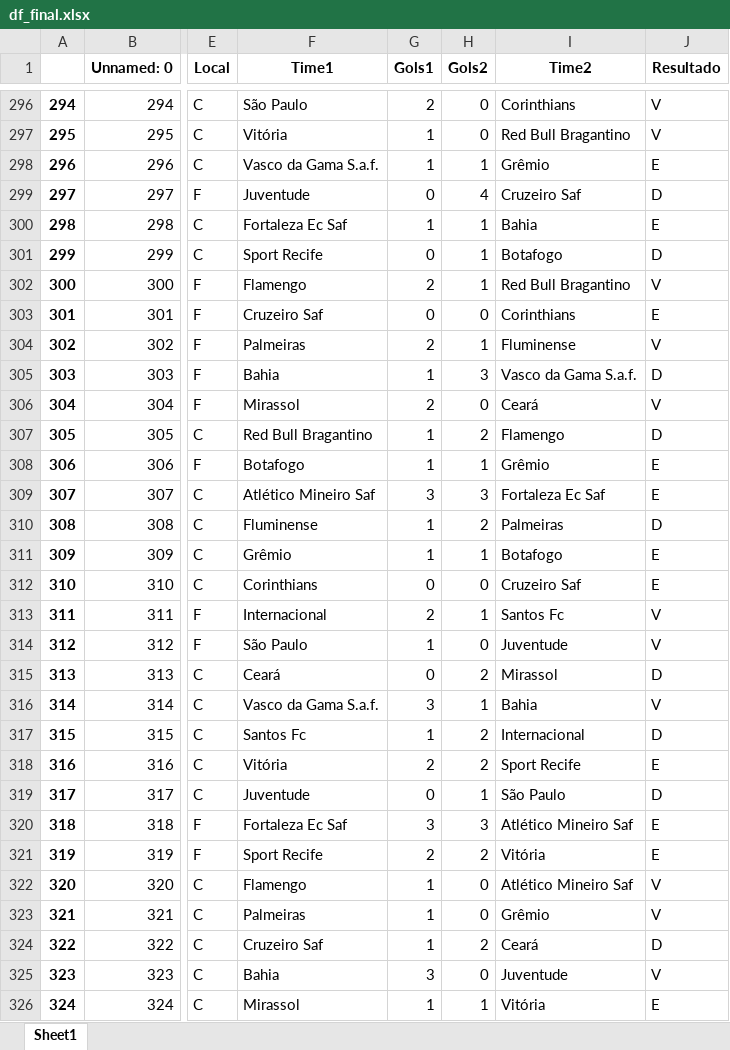
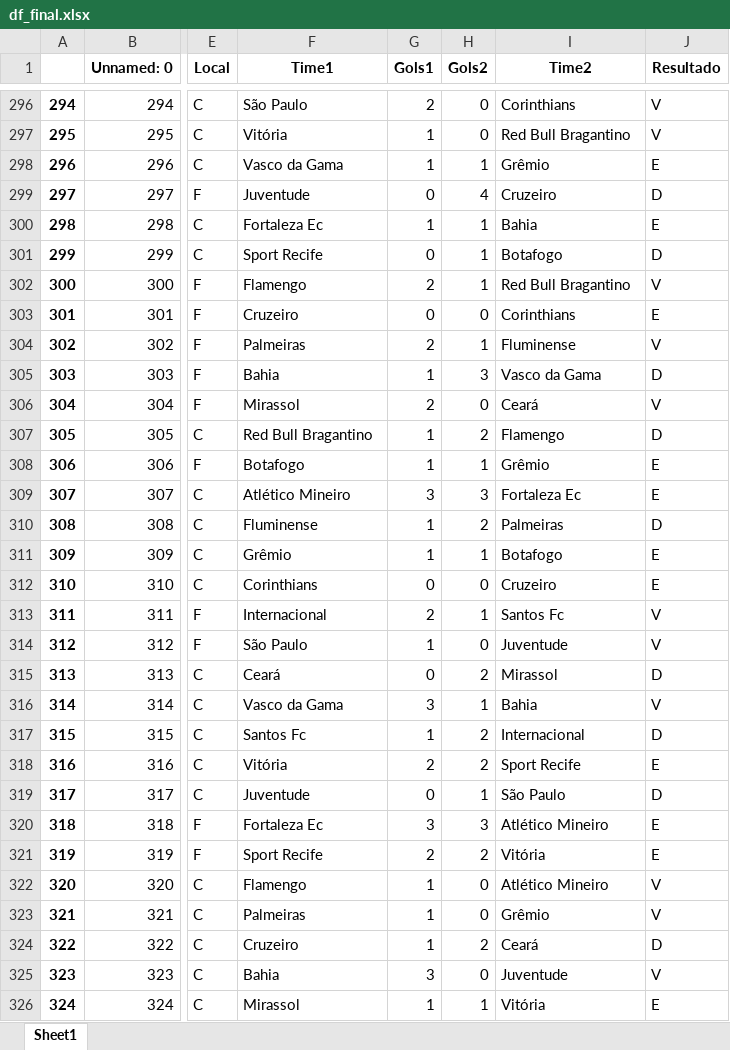
Before and after one commit to alanhassan/projeto_brasileirao, an Excel workbook: df_final.xlsx, sheet Sheet1, drawn as a sheet; only a part is shown, gaps mark what is left out; values as stored, in another font and other column widths than the file's, no borders; the diff covers the shown part only; the diff names each change by its address in the sheet, - before the commit and + after, or states it on an @@ line.

Commit message:
Update: Integration with Kaggle and data cleaning

```diff
--- a/df_final.xlsx (sheet Sheet1)
+++ b/df_final.xlsx (sheet Sheet1)
-F298 (Time1): Vasco da Gama S.a.f.
+F298 (Time1): Vasco da Gama
-I299 (Time2): Cruzeiro Saf
+I299 (Time2): Cruzeiro
-F300 (Time1): Fortaleza Ec Saf
+F300 (Time1): Fortaleza Ec
-F303 (Time1): Cruzeiro Saf
+F303 (Time1): Cruzeiro
-I305 (Time2): Vasco da Gama S.a.f.
+I305 (Time2): Vasco da Gama
-F309 (Time1): Atlético Mineiro Saf
+F309 (Time1): Atlético Mineiro
-I309 (Time2): Fortaleza Ec Saf
+I309 (Time2): Fortaleza Ec
-I312 (Time2): Cruzeiro Saf
+I312 (Time2): Cruzeiro
-F316 (Time1): Vasco da Gama S.a.f.
+F316 (Time1): Vasco da Gama
-F320 (Time1): Fortaleza Ec Saf
+F320 (Time1): Fortaleza Ec
-I320 (Time2): Atlético Mineiro Saf
+I320 (Time2): Atlético Mineiro
-I322 (Time2): Atlético Mineiro Saf
+I322 (Time2): Atlético Mineiro
-F324 (Time1): Cruzeiro Saf
+F324 (Time1): Cruzeiro
```
Also changed, not shown: 299 edited cells elsewhere in this sheet, df_26.xlsx, 4 other files.
